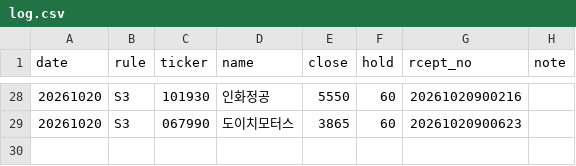
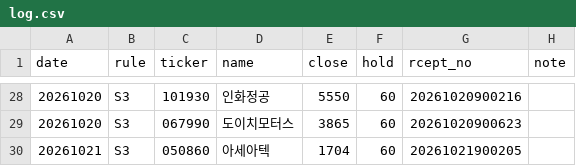
Before and after one commit to bamhobak/kospi-volume, a CSV file: data/shadow/log.csv, drawn as a sheet; only a part is shown, gaps mark what is left out.

```diff
--- a/data/shadow/log.csv
+++ b/data/shadow/log.csv
@@ -29 +29,2 @@ date,rule,ticker,name,close,hold,rcept_no,note
 20261020,S3,067990,도이치모터스,3865,60,20261020900623,
+20261021,S3,050860,아세아텍,1704,60,20261021900205,
```
Also changed, not shown: data/attn_watch.csv, data/credit_recent.csv, 5 other files.
